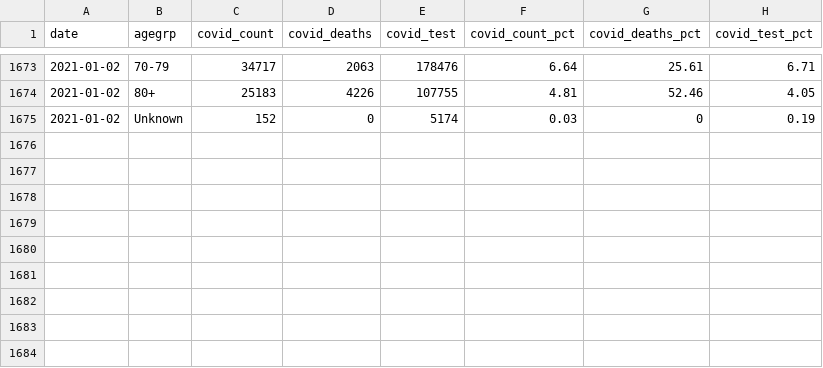
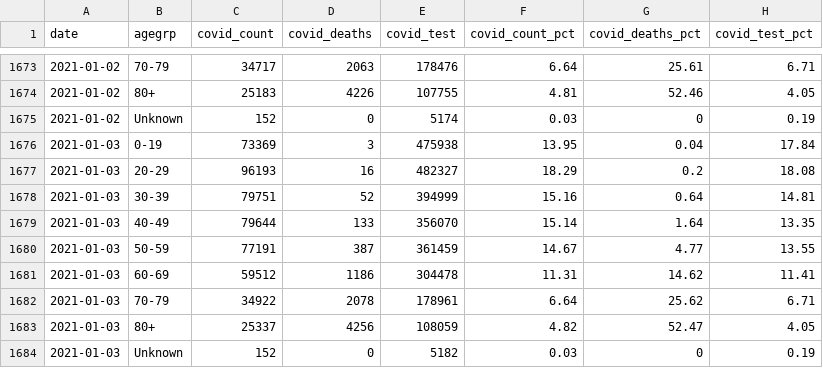
Before and after one commit to ercbk/Indiana-COVID-19-Tracker, a CSV file: data/ind-age-complete.csv, drawn as a sheet; only a part is shown, gaps mark what is left out.

Commit message:
build-datasets: manual run

```diff
--- a/data/ind-age-complete.csv
+++ b/data/ind-age-complete.csv
@@ -1675 +1675,10 @@ date,agegrp,covid_count,covid_deaths,covid_test,covid_count_pct,covid_deaths_pct
 2021-01-02,Unknown,152,0,5174,0.03,0,0.19
+2021-01-03,0-19,73369,3,475938,13.95,0.04,17.84
+2021-01-03,20-29,96193,16,482327,18.29,0.2,18.08
+2021-01-03,30-39,79751,52,394999,15.16,0.64,14.81
+2021-01-03,40-49,79644,133,356070,15.14,1.64,13.35
+2021-01-03,50-59,77191,387,361459,14.67,4.77,13.55
+2021-01-03,60-69,59512,1186,304478,11.31,14.62,11.41
+2021-01-03,70-79,34922,2078,178961,6.64,25.62,6.71
+2021-01-03,80+,25337,4256,108059,4.82,52.47,4.05
+2021-01-03,Unknown,152,0,5182,0.03,0,0.19
```
Also changed, not shown: data/beds-vents-complete.csv, 4 other files.
